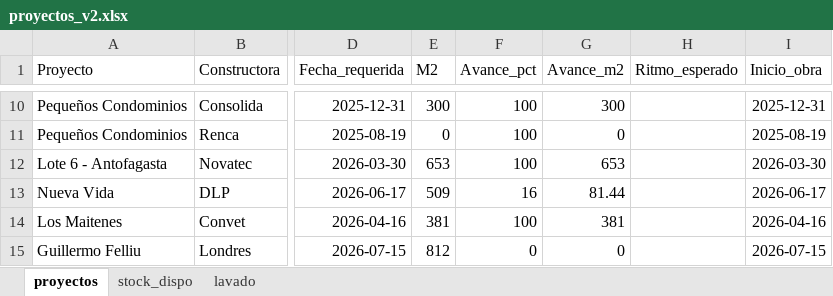
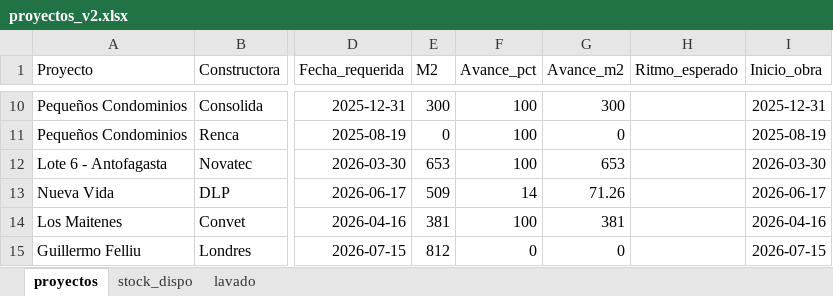
Before and after one commit to c-izquierdo/Produccion, an Excel workbook: proyectos_v2.xlsx, sheet proyectos, drawn as a sheet; only a part is shown, gaps mark what is left out; values as stored, in another font and other column widths than the file's, no borders; the diff names each change by its address in the sheet, - before the commit and + after, or states it on an @@ line.

Commit message:
Actualización de datos desde Streamlit

```diff
--- a/proyectos_v2.xlsx (sheet proyectos)
+++ b/proyectos_v2.xlsx (sheet proyectos)
-F13 (Avance_pct): 16
+F13 (Avance_pct): 14
-G13 (Avance_m2): 81.44
+G13 (Avance_m2): 71.26
```
